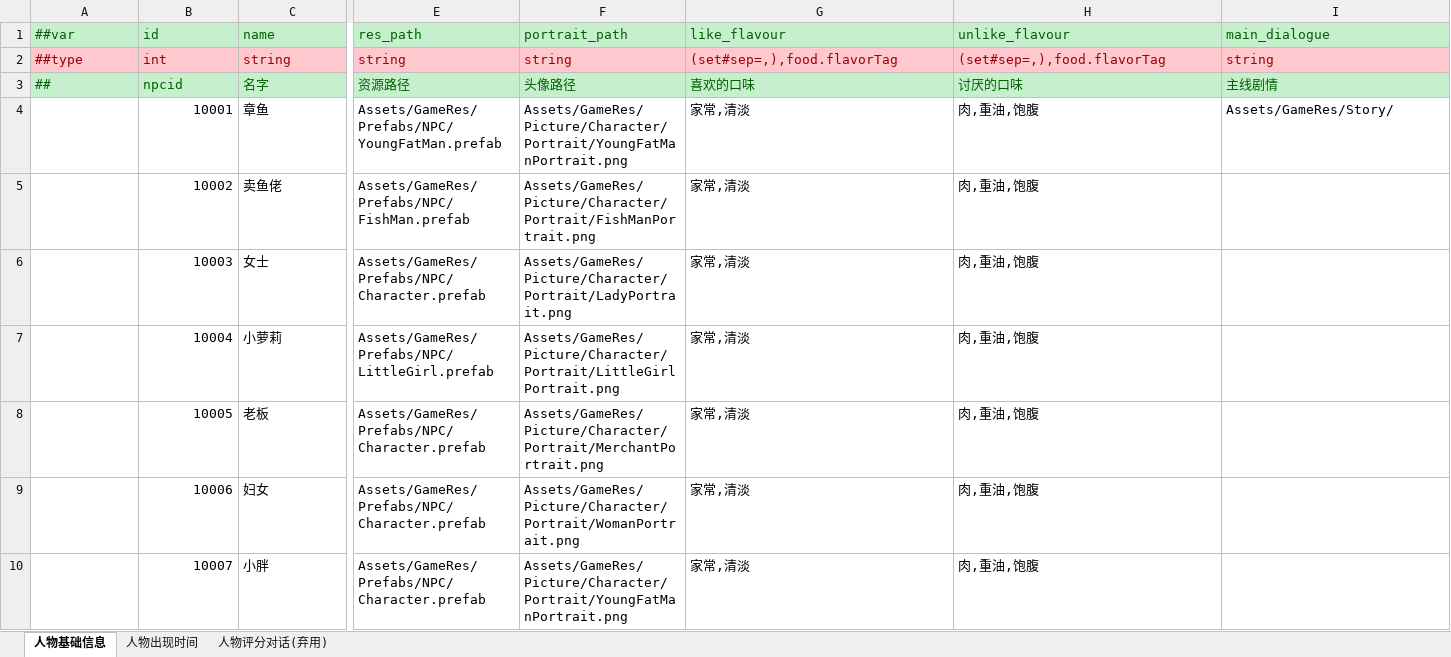
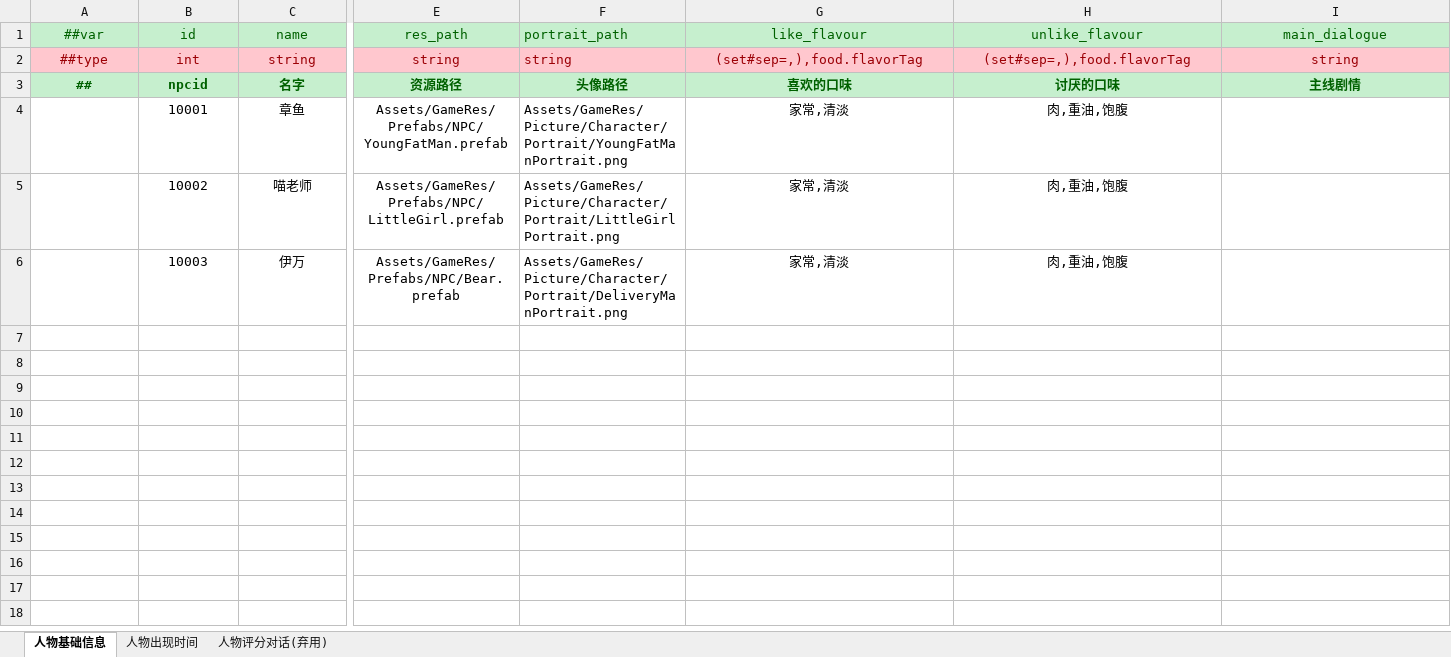
Before and after one commit to zhangyile1991911/ProjectX, an Excel workbook: DataConfig/Datas/character.xlsx, sheet 人物基础信息, drawn as a sheet; only a part is shown, gaps mark what is left out; values as stored, in another font and other column widths than the file's, no borders; rows hold the shown columns only; the diff covers the shown part only; the diff names each change by its address in the sheet, - before the commit and + after, or states it on an @@ line.

```diff
--- a/DataConfig/Datas/character.xlsx (sheet 人物基础信息)
+++ b/DataConfig/Datas/character.xlsx (sheet 人物基础信息)
-A1:E2 alignment: left
+A1:E2 alignment: center
-G1:I1 alignment: left
+G1:I1 alignment: center
-G2:I2 alignment: left
+G2:I2 alignment: center
@@ A3:I3 alignment: left → center, bold: off → on @@
-B4:B6 alignment: right
+B4:B6 alignment: center
-C4:C6 alignment: left
+C4:C6 alignment: center
-E4:E6 alignment: left
+E4:E6 alignment: center
-G4:H6 alignment: left
+G4:H6 alignment: center
-I4 (main_dialogue): Assets/GameRes/Story/
+I4 (main_dialogue): (empty)
-C5 (name): 卖鱼佬
+C5 (name): 喵老师
-E5 (res_path): Assets/GameRes/Prefabs/NPC/FishMan.prefab
+E5 (res_path): Assets/GameRes/Prefabs/NPC/LittleGirl.prefab
-F5 (portrait_path): Assets/GameRes/Picture/Character/Portrait/FishManPortrait.png
+F5 (portrait_path): Assets/GameRes/Picture/Character/Portrait/LittleGirlPortrait.png
-C6 (name): 女士
+C6 (name): 伊万
-E6 (res_path): Assets/GameRes/Prefabs/NPC/Character.prefab
+E6 (res_path): Assets/GameRes/Prefabs/NPC/Bear.prefab
-F6 (portrait_path): Assets/GameRes/Picture/Character/Portrait/LadyPortrait.png
+F6 (portrait_path): Assets/GameRes/Picture/Character/Portrait/DeliveryManPortrait.png
-row 7:  | 10004 | 小萝莉 | Assets/GameRes/Prefabs/NPC/LittleGirl.prefab | Assets/GameRes/Picture/Character/Portrait/LittleGirlPortrait.png | 家常,清淡 | 肉,重油,饱腹
-row 8:  | 10005 | 老板 | Assets/GameRes/Prefabs/NPC/Character.prefab | Assets/GameRes/Picture/Character/Portrait/MerchantPortrait.png | 家常,清淡 | 肉,重油,饱腹
-row 9:  | 10006 | 妇女 | Assets/GameRes/Prefabs/NPC/Character.prefab | Assets/GameRes/Picture/Character/Portrait/WomanPortrait.png | 家常,清淡 | 肉,重油,饱腹
-row 10:  | 10007 | 小胖 | Assets/GameRes/Prefabs/NPC/Character.prefab | Assets/GameRes/Picture/Character/Portrait/YoungFatManPortrait.png | 家常,清淡 | 肉,重油,饱腹
```
Also changed, not shown: 1 edited cell and cell formats elsewhere in this sheet, sheet 人物评分对话(弃用), sheet 人物出现时间, DataConfig/Datas/__tables__.xlsx, DataConfig/Datas/bubble.xlsx, 30 other files.
